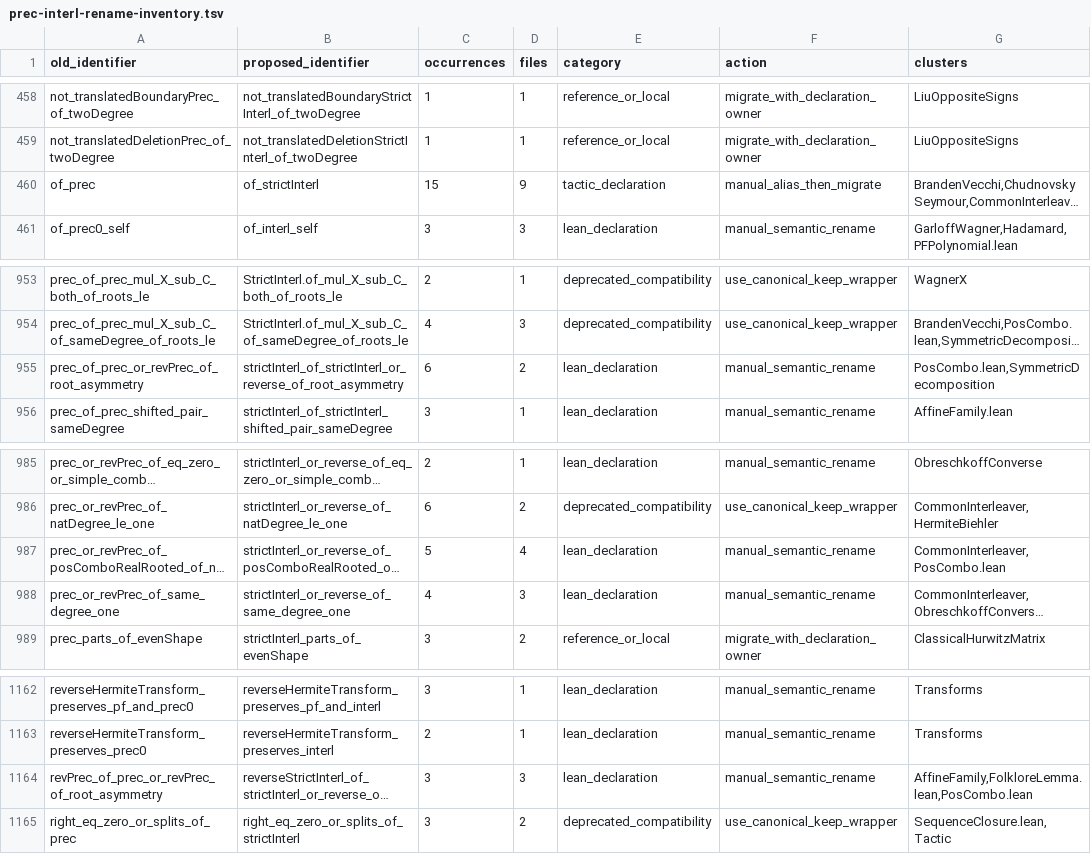
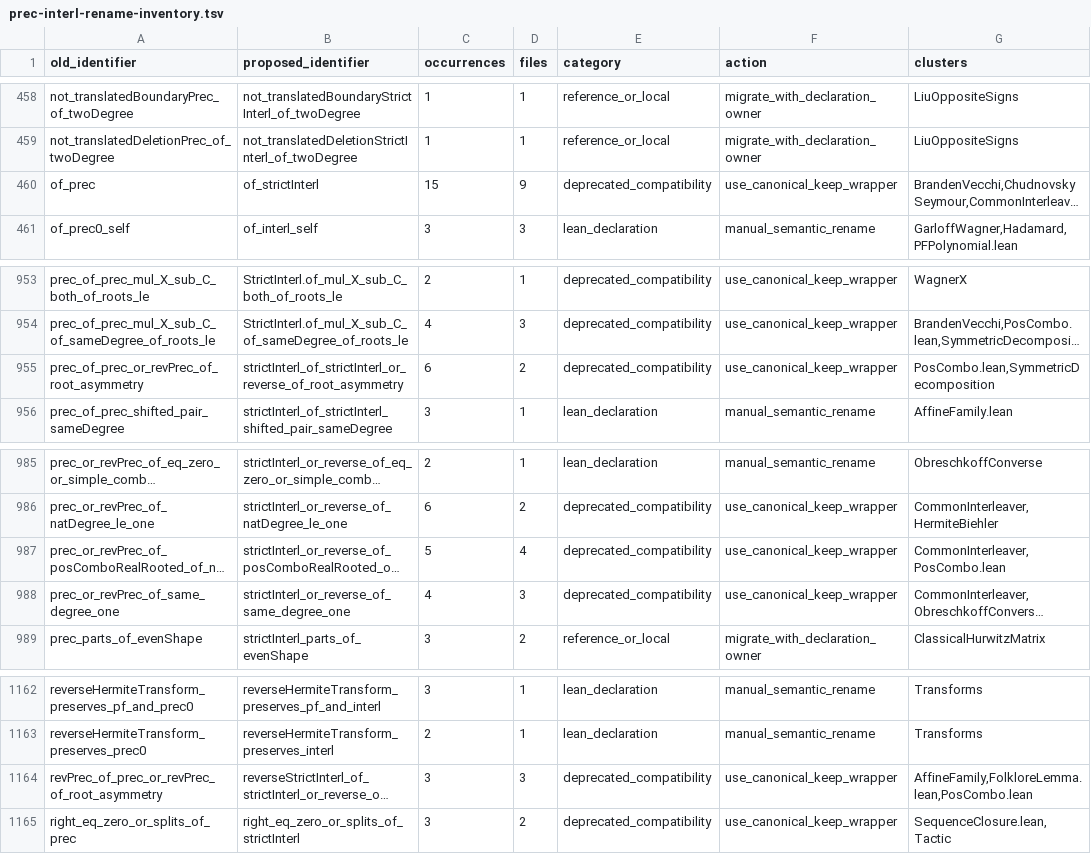
Before and after one commit to PerAlexandersson/RealRooted, a TSV file: suggestions/prec-interl-rename-inventory.tsv, drawn as a sheet; only a part is shown, gaps mark what is left out; long unchanged cells end in …; the diff names each change by its address in the sheet, - before the commit and + after, or states it on an @@ line.

Commit message:
refactor: canonicalize core orientation selectors

```diff
--- a/suggestions/prec-interl-rename-inventory.tsv
+++ b/suggestions/prec-interl-rename-inventory.tsv
-E460 (category): tactic_declaration
+E460 (category): deprecated_compatibility
-F460 (action): manual_alias_then_migrate
+F460 (action): use_canonical_keep_wrapper
-E955 (category): lean_declaration
+E955 (category): deprecated_compatibility
-F955 (action): manual_semantic_rename
+F955 (action): use_canonical_keep_wrapper
-E987:E988 (category): lean_declaration
+E987:E988 (category): deprecated_compatibility
-F987:F988 (action): manual_semantic_rename
+F987:F988 (action): use_canonical_keep_wrapper
-E1164 (category): lean_declaration
+E1164 (category): deprecated_compatibility
-F1164 (action): manual_semantic_rename
+F1164 (action): use_canonical_keep_wrapper
```
Also changed, not shown: 13 other files.
